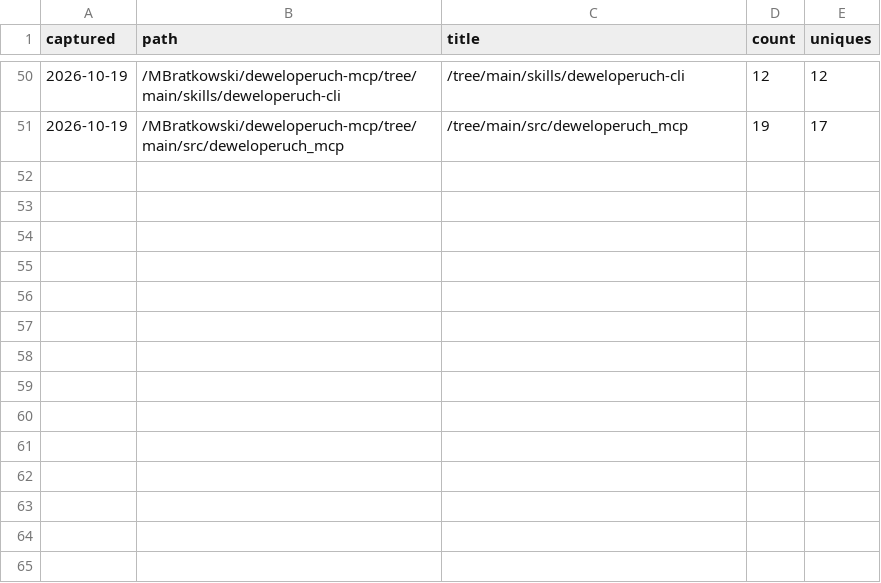
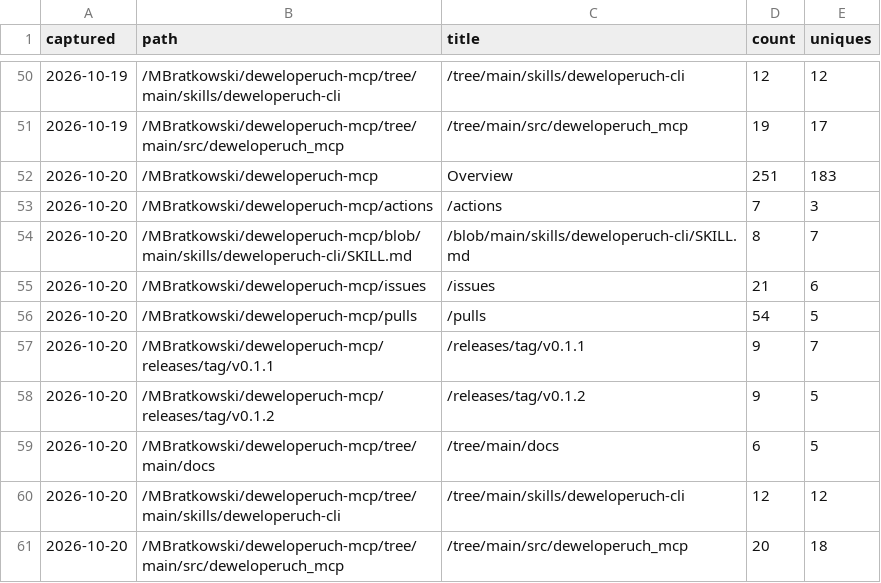
Before and after one commit to MBratkowski/deweloperuch-mcp, a CSV file: github/paths.csv, drawn as a sheet; only a part is shown, gaps mark what is left out; the diff names each change by its address in the sheet, - before the commit and + after, or states it on an @@ line.

```diff
--- a/github/paths.csv
+++ b/github/paths.csv
+row 52: 2026-10-20 | /MBratkowski/deweloperuch-mcp | Overview | 251 | 183
+row 53: 2026-10-20 | /MBratkowski/deweloperuch-mcp/actions | /actions | 7 | 3
+row 54: 2026-10-20 | /MBratkowski/deweloperuch-mcp/blob/main/skills/deweloperuch-cli/SKILL.md | /blob/main/skills/deweloperuch-cli/SKILL.md | 8 | 7
+row 55: 2026-10-20 | /MBratkowski/deweloperuch-mcp/issues | /issues | 21 | 6
+row 56: 2026-10-20 | /MBratkowski/deweloperuch-mcp/pulls | /pulls | 54 | 5
+row 57: 2026-10-20 | /MBratkowski/deweloperuch-mcp/releases/tag/v0.1.1 | /releases/tag/v0.1.1 | 9 | 7
+row 58: 2026-10-20 | /MBratkowski/deweloperuch-mcp/releases/tag/v0.1.2 | /releases/tag/v0.1.2 | 9 | 5
+row 59: 2026-10-20 | /MBratkowski/deweloperuch-mcp/tree/main/docs | /tree/main/docs | 6 | 5
+row 60: 2026-10-20 | /MBratkowski/deweloperuch-mcp/tree/main/skills/deweloperuch-cli | /tree/main/skills/deweloperuch-cli | 12 | 12
+row 61: 2026-10-20 | /MBratkowski/deweloperuch-mcp/tree/main/src/deweloperuch_mcp | /tree/main/src/deweloperuch_mcp | 20 | 18
```
Also changed, not shown: github/clones.csv, github/referrers.csv, 4 other files.
